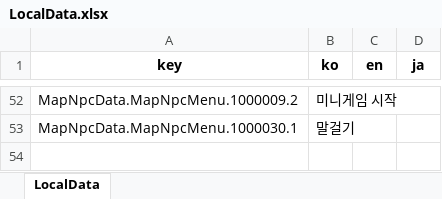
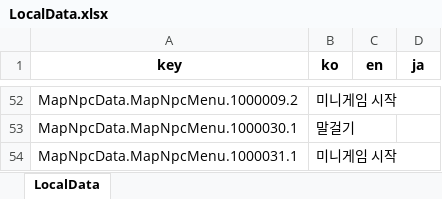
Before and after one commit to Lunaria-Project/lunaria-data-json, an Excel workbook: data/_meta/LocalData.xlsx, sheet LocalData, drawn as a sheet; only a part is shown, gaps mark what is left out; values as stored, in another font and other column widths than the file's, no borders; the diff names each change by its address in the sheet, - before the commit and + after, or states it on an @@ line.

```diff
--- a/data/_meta/LocalData.xlsx (sheet LocalData)
+++ b/data/_meta/LocalData.xlsx (sheet LocalData)
+row 54: MapNpcData.MapNpcMenu.1000031.1 | 미니게임 시작
```
Also changed, not shown: 2 other files.
